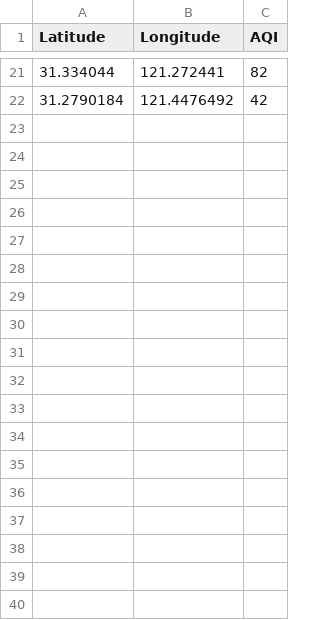
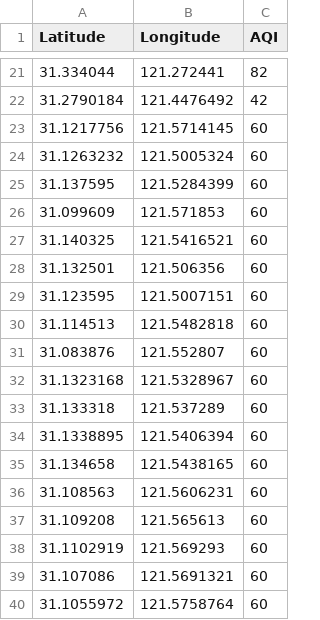
Before and after one commit to CMA-Projects/ML-AirQuality, a CSV file: data_to_retrieve.csv, drawn as a sheet; only a part is shown, gaps mark what is left out.

```diff
--- a/data_to_retrieve.csv
+++ b/data_to_retrieve.csv
@@ -22 +22,19 @@ Latitude,Longitude,AQI
 31.2790184,121.4476492,42
+31.1217756,121.5714145,60
+31.1263232,121.5005324,60
+31.137595,121.5284399,60
+31.099609,121.571853,60
+31.140325,121.5416521,60
+31.132501,121.506356,60
+31.123595,121.5007151,60
+31.114513,121.5482818,60
+31.083876,121.552807,60
+31.1323168,121.5328967,60
+31.133318,121.537289,60
+31.1338895,121.5406394,60
+31.134658,121.5438165,60
+31.108563,121.5606231,60
+31.109208,121.565613,60
+31.1102919,121.569293,60
+31.107086,121.5691321,60
+31.1055972,121.5758764,60
```
Also changed, not shown: 22 other files.
